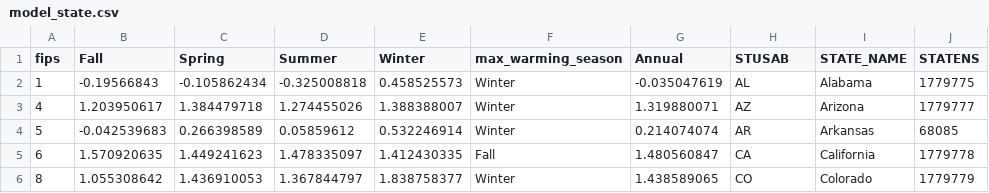
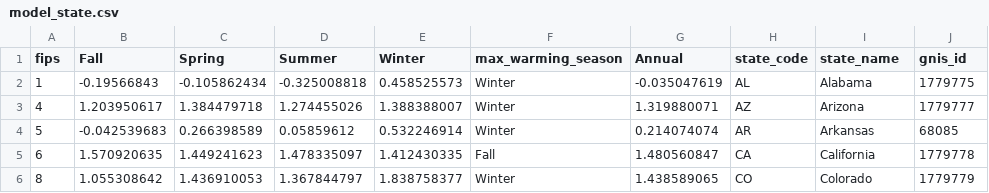
Before and after one commit to skesamsetty/Analysis-on-Mortality-Rate-with-Cause-a-as-Cancer-due-to-Climate-Changes, a CSV file: Data/model_state.csv, drawn as a sheet; only a part is shown.

```diff
--- a/Data/model_state.csv
+++ b/Data/model_state.csv
@@ -1,2 +1,2 @@
-fips,Fall,Spring,Summer,Winter,max_warming_season,Annual,STUSAB,STATE_NAME,STATENS
+fips,Fall,Spring,Summer,Winter,max_warming_season,Annual,state_code,state_name,gnis_id
 1,-0.19566843,-0.105862434,-0.325008818,0.458525573,Winter,-0.035047619,AL,Alabama,1779775
```
Also changed, not shown: 2 other files.
